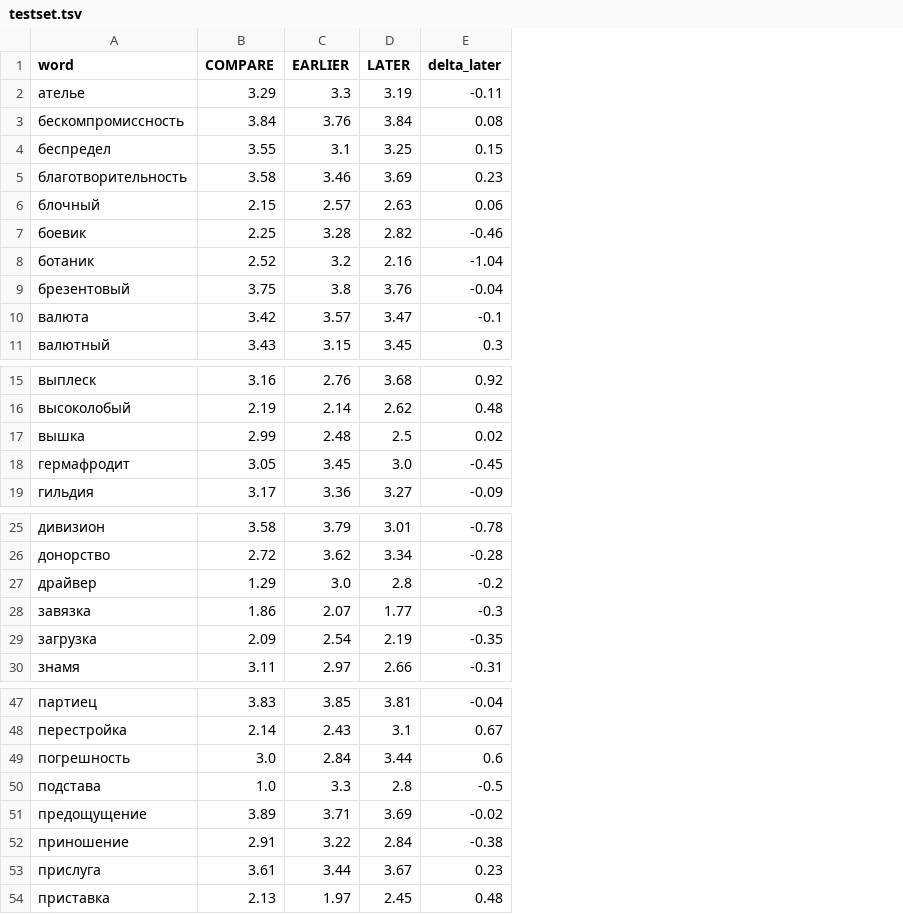
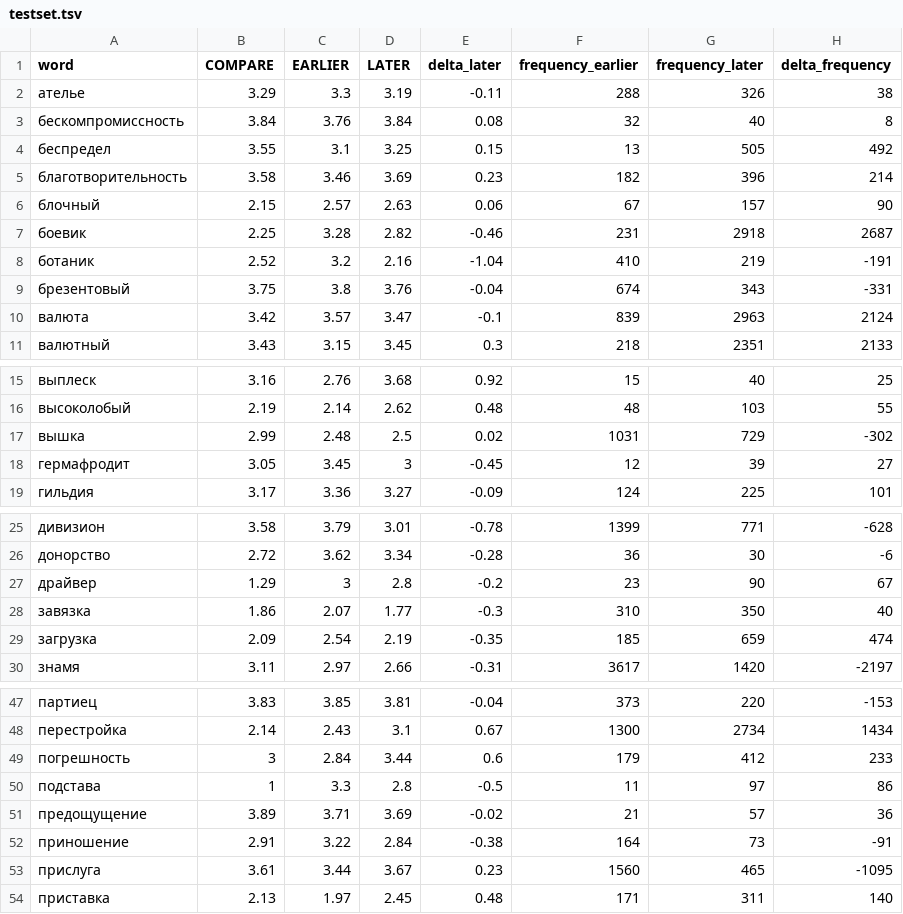
Before and after one commit to juliarodina/RuSemShift, a TSV file: rusemshift_2/testset.tsv, drawn as a sheet; only a part is shown, gaps mark what is left out; the diff names each change by its address in the sheet, - before the commit and + after, or states it on an @@ line.

```diff
--- a/rusemshift_2/testset.tsv
+++ b/rusemshift_2/testset.tsv
+column F (frequency_earlier), rows 2-11: 288 | 32 | 13 | 182 | 67 | 231 | 410 | 674 | 839 | 218; rows 15-19: 15 | 48 | 1031 | 12 | 124; rows 25-30: 1399 | 36 | 23 | 310 | 185 | 3617; rows 47-54: 373 | 1300 | 179 | 11 | 21 | 164 | 1560 | 171
+column G (frequency_later), rows 2-11: 326 | 40 | 505 | 396 | 157 | 2918 | 219 | 343 | 2963 | 2351; rows 15-19: 40 | 103 | 729 | 39 | 225; rows 25-30: 771 | 30 | 90 | 350 | 659 | 1420; rows 47-54: 220 | 2734 | 412 | 97 | 57 | 73 | 465 | 311
+column H (delta_frequency), rows 2-11: 38 | 8 | 492 | 214 | 90 | 2687 | -191 | -331 | 2124 | 2133; rows 15-19: 25 | 55 | -302 | 27 | 101; rows 25-30: -628 | -6 | 67 | 40 | 474 | -2197; rows 47-54: -153 | 1434 | 233 | 86 | 36 | -91 | -1095 | 140
-D18 (LATER): 3.0
+D18 (LATER): 3
-C27 (EARLIER): 3.0
+C27 (EARLIER): 3
-B49 (COMPARE): 3.0
+B49 (COMPARE): 3
-B50 (COMPARE): 1.0
+B50 (COMPARE): 1
```
Also changed, not shown: rusemshift_1/testset.tsv, rusemshift_1/testset_filtered.tsv, 3 other files.
